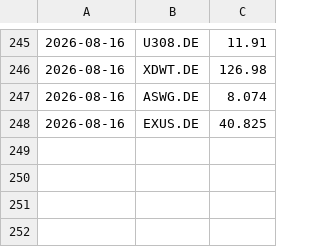
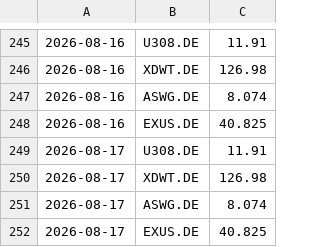
Before and after one commit to lucarizzo-it/stock-monitor, a CSV file: data.csv, drawn as a sheet; only a part is shown, gaps mark what is left out; the diff names each change by its address in the sheet, - before the commit and + after, or states it on an @@ line.

```diff
--- a/data.csv
+++ b/data.csv
+row 249: 2026-08-17 | U308.DE | 11.91
+row 250: 2026-08-17 | XDWT.DE | 126.98
+row 251: 2026-08-17 | ASWG.DE | 8.074
+row 252: 2026-08-17 | EXUS.DE | 40.825
```
